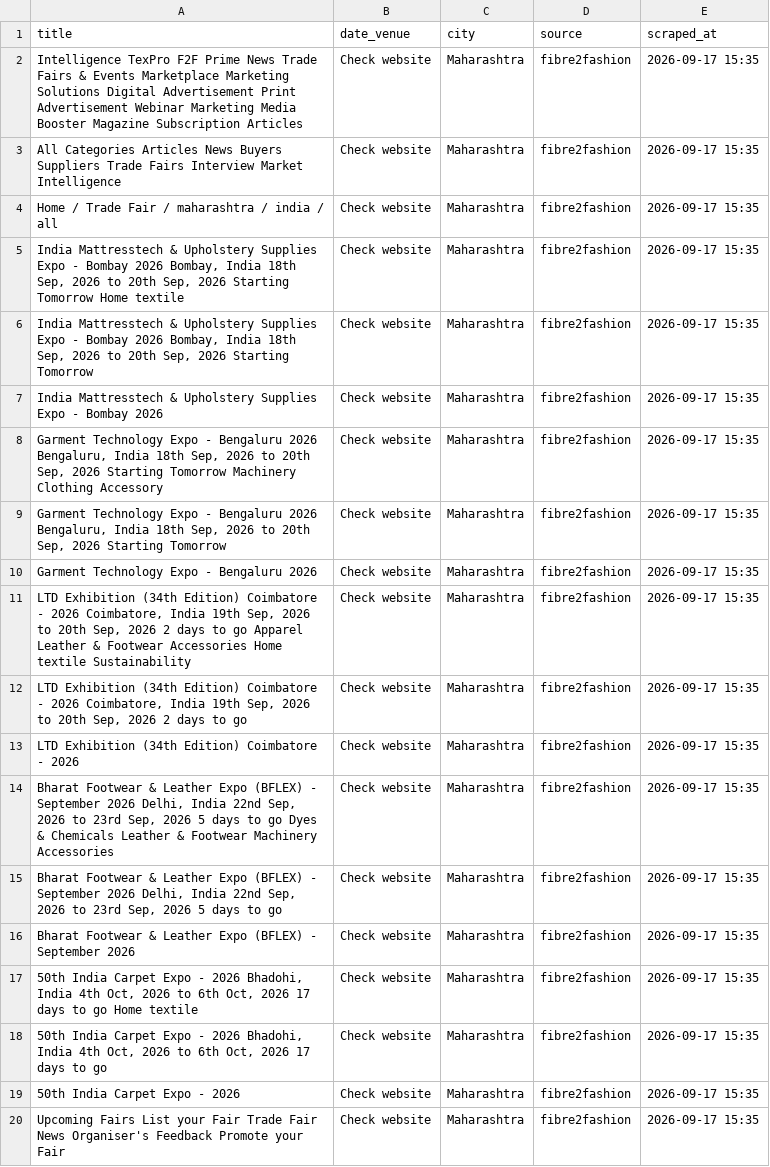
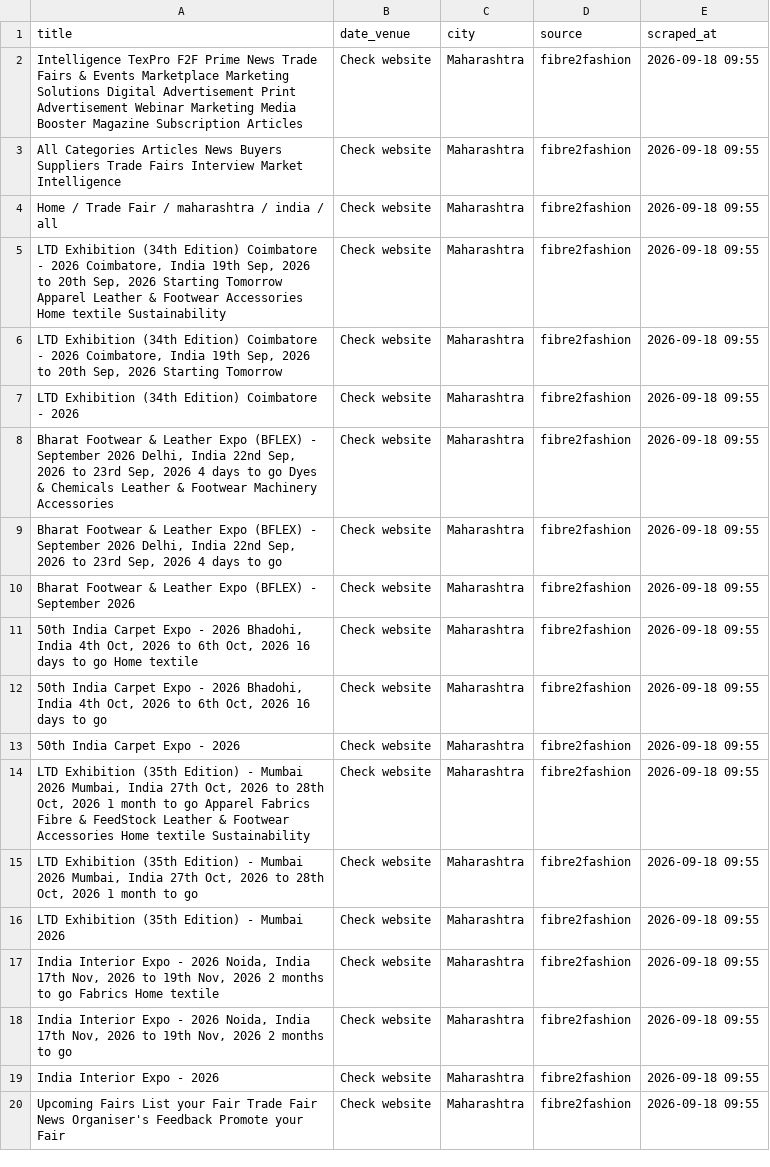
Before and after one commit to Customer-Delight/mh-exhibitions-scraper, a CSV file: exhibitions.csv, drawn as a sheet; removed rows and columns are numbered as before the commit, all else as after; the diff names each change by its address in the sheet, - before the commit and + after, or states it on an @@ line.

```diff
--- a/exhibitions.csv
+++ b/exhibitions.csv
-E2:E4 (scraped_at): 2026-09-17 15:35
+E2:E4 (scraped_at): 2026-09-18 09:55
-row 5: India Mattresstech & Upholstery Supplies Expo - Bombay 2026 Bombay, India 18th Sep, 2026 to 20th Sep, 2026 Starting Tomorrow Home textile | Check website | Maharashtra | fibre2fashion | 2026-09-17 15:35
-row 6: India Mattresstech & Upholstery Supplies Expo - Bombay 2026 Bombay, India 18th Sep, 2026 to 20th Sep, 2026 Starting Tomorrow | Check website | Maharashtra | fibre2fashion | 2026-09-17 15:35
-row 7: India Mattresstech & Upholstery Supplies Expo - Bombay 2026 | Check website | Maharashtra | fibre2fashion | 2026-09-17 15:35
-row 8: Garment Technology Expo - Bengaluru 2026 Bengaluru, India 18th Sep, 2026 to 20th Sep, 2026 Starting Tomorrow Machinery Clothing Accessory | Check website | Maharashtra | fibre2fashion | 2026-09-17 15:35
-row 9: Garment Technology Expo - Bengaluru 2026 Bengaluru, India 18th Sep, 2026 to 20th Sep, 2026 Starting Tomorrow | Check website | Maharashtra | fibre2fashion | 2026-09-17 15:35
-row 10: Garment Technology Expo - Bengaluru 2026 | Check website | Maharashtra | fibre2fashion | 2026-09-17 15:35
-A5 (title): …Sep, 2026 2 days to go Apparel Leather…
+A5 (title): …Sep, 2026 Starting Tomorrow Apparel Leather…
-E5:E13 (scraped_at): 2026-09-17 15:35
+E5:E13 (scraped_at): 2026-09-18 09:55
-A6 (title): …Sep, 2026 2 days to go
+A6 (title): …Sep, 2026 Starting Tomorrow
-A8 (title): …Sep, 2026 5 days to…
+A8 (title): …Sep, 2026 4 days to…
-A9 (title): …Sep, 2026 5 days to…
+A9 (title): …Sep, 2026 4 days to…
-A11 (title): …Oct, 2026 17 days to…
+A11 (title): …Oct, 2026 16 days to…
-A12 (title): …Oct, 2026 17 days to…
+A12 (title): …Oct, 2026 16 days to…
+row 14: LTD Exhibition (35th Edition) - Mumbai 2026 Mumbai, India 27th Oct, 2026 to 28th Oct, 2026 1 month to go Apparel Fabrics Fibre & FeedStock Leather & Footwear Accessories Home textile Sustainability | Check website | Maharashtra | fibre2fashion | 2026-09-18 09:55
+row 15: LTD Exhibition (35th Edition) - Mumbai 2026 Mumbai, India 27th Oct, 2026 to 28th Oct, 2026 1 month to go | Check website | Maharashtra | fibre2fashion | 2026-09-18 09:55
+row 16: LTD Exhibition (35th Edition) - Mumbai 2026 | Check website | Maharashtra | fibre2fashion | 2026-09-18 09:55
+row 17: India Interior Expo - 2026 Noida, India 17th Nov, 2026 to 19th Nov, 2026 2 months to go Fabrics Home textile | Check website | Maharashtra | fibre2fashion | 2026-09-18 09:55
+row 18: India Interior Expo - 2026 Noida, India 17th Nov, 2026 to 19th Nov, 2026 2 months to go | Check website | Maharashtra | fibre2fashion | 2026-09-18 09:55
+row 19: India Interior Expo - 2026 | Check website | Maharashtra | fibre2fashion | 2026-09-18 09:55
-E20 (scraped_at): 2026-09-17 15:35
+E20 (scraped_at): 2026-09-18 09:55
```
